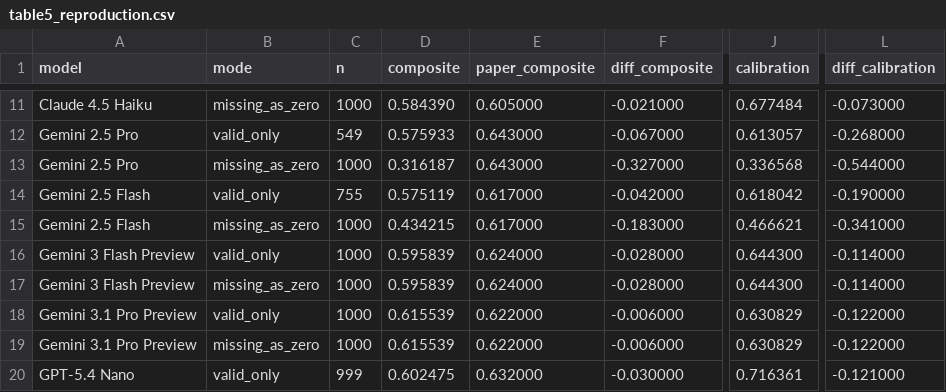
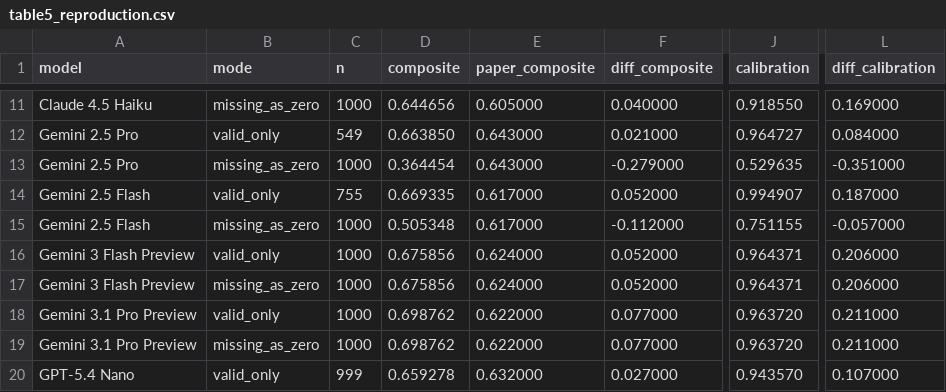
Before and after one commit to welu2027/CIPHER, a CSV file: analysis/out/v2/p1/table5_reproduction.csv, drawn as a sheet; only a part is shown, gaps mark what is left out; the diff covers the shown part only; the diff names each change by its address in the sheet, - before the commit and + after, or states it on an @@ line.

```diff
--- a/analysis/out/v2/p1/table5_reproduction.csv
+++ b/analysis/out/v2/p1/table5_reproduction.csv
-D11 (composite): 0.584390
+D11 (composite): 0.644656
-F11 (diff_composite): -0.021000
+F11 (diff_composite): 0.040000
-J11 (calibration): 0.677484
+J11 (calibration): 0.918550
-L11 (diff_calibration): -0.073000
+L11 (diff_calibration): 0.169000
-D12 (composite): 0.575933
+D12 (composite): 0.663850
-F12 (diff_composite): -0.067000
+F12 (diff_composite): 0.021000
-J12 (calibration): 0.613057
+J12 (calibration): 0.964727
-L12 (diff_calibration): -0.268000
+L12 (diff_calibration): 0.084000
-D13 (composite): 0.316187
+D13 (composite): 0.364454
-F13 (diff_composite): -0.327000
+F13 (diff_composite): -0.279000
-J13 (calibration): 0.336568
+J13 (calibration): 0.529635
-L13 (diff_calibration): -0.544000
+L13 (diff_calibration): -0.351000
-D14 (composite): 0.575119
+D14 (composite): 0.669335
-F14 (diff_composite): -0.042000
+F14 (diff_composite): 0.052000
-J14 (calibration): 0.618042
+J14 (calibration): 0.994907
-L14 (diff_calibration): -0.190000
+L14 (diff_calibration): 0.187000
-D15 (composite): 0.434215
+D15 (composite): 0.505348
-F15 (diff_composite): -0.183000
+F15 (diff_composite): -0.112000
-J15 (calibration): 0.466621
+J15 (calibration): 0.751155
-L15 (diff_calibration): -0.341000
+L15 (diff_calibration): -0.057000
-D16:D17 (composite): 0.595839
+D16:D17 (composite): 0.675856
-F16:F17 (diff_composite): -0.028000
+F16:F17 (diff_composite): 0.052000
-J16:J17 (calibration): 0.644300
+J16:J17 (calibration): 0.964371
-L16:L17 (diff_calibration): -0.114000
+L16:L17 (diff_calibration): 0.206000
-D18:D19 (composite): 0.615539
+D18:D19 (composite): 0.698762
-F18:F19 (diff_composite): -0.006000
+F18:F19 (diff_composite): 0.077000
-J18:J19 (calibration): 0.630829
+J18:J19 (calibration): 0.963720
-L18:L19 (diff_calibration): -0.122000
+L18:L19 (diff_calibration): 0.211000
-D20 (composite): 0.602475
+D20 (composite): 0.659278
-F20 (diff_composite): -0.030000
+F20 (diff_composite): 0.027000
-J20 (calibration): 0.716361
+J20 (calibration): 0.943570
-L20 (diff_calibration): -0.121000
+L20 (diff_calibration): 0.107000
```
Also changed, not shown: 88 edited cells elsewhere in this file, analysis/out/v2/p1/inventory.csv, 8 other files.
